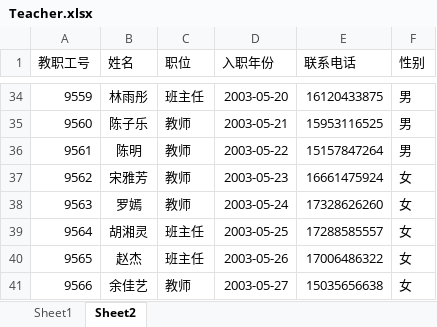
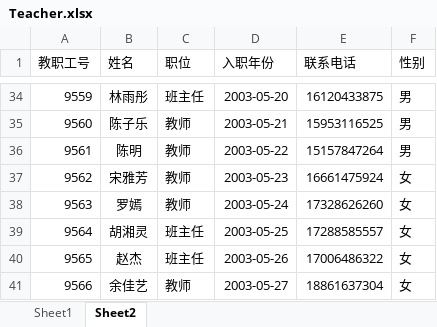
Before and after one commit to Spauter/Util, an Excel workbook: src/main/resources/Teacher.xlsx, sheet Sheet2, drawn as a sheet; only a part is shown, gaps mark what is left out; values as stored, in another font and other column widths than the file's, no borders; the diff names each change by its address in the sheet, - before the commit and + after, or states it on an @@ line.

```diff
--- a/src/main/resources/Teacher.xlsx (sheet Sheet2)
+++ b/src/main/resources/Teacher.xlsx (sheet Sheet2)
-E41 (联系电话): 15035656638
+E41 (联系电话): 18861637304
```
Also changed, not shown: sheet Sheet1, 12 other files.
